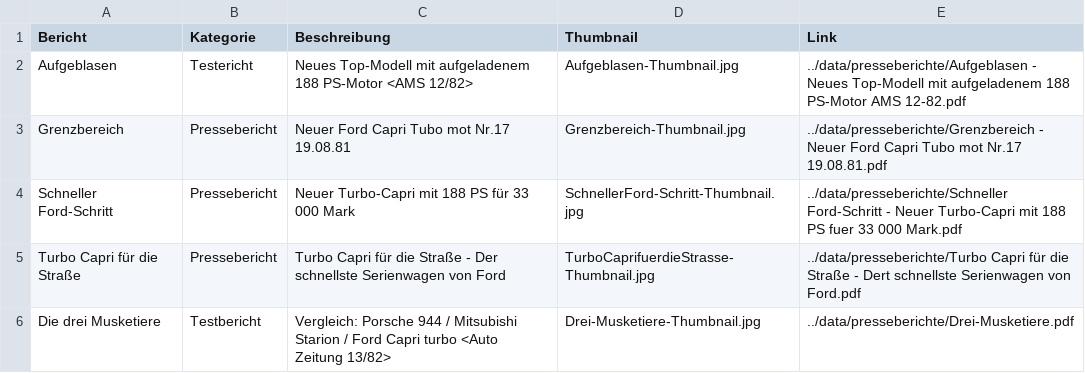
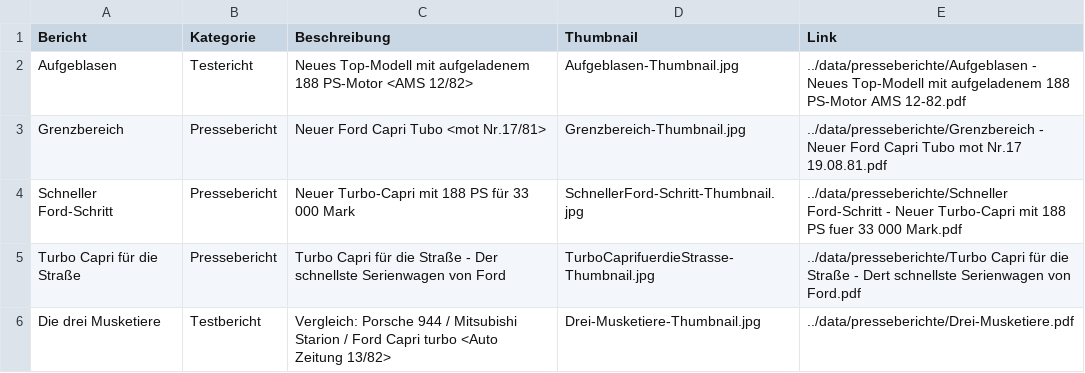
Before and after one commit to werksturbo/werksturbo-register, a CSV file: data/presseberichte.csv, drawn as a sheet.

Commit message:
Update presseberichte.csv

```diff
--- a/data/presseberichte.csv
+++ b/data/presseberichte.csv
@@ -2,3 +2,3 @@
 Aufgeblasen,Testericht,Neues Top-Modell mit aufgeladenem 188 PS-Motor <AMS 12/82>,Aufgeblasen-Thumbnail.jpg,../data/presseberichte/Aufgeblasen - Neues Top-Modell mit aufgeladenem 188 PS-Motor AMS 12-82.pdf
-Grenzbereich,Pressebericht,Neuer Ford Capri Tubo mot Nr.17 19.08.81,Grenzbereich-Thumbnail.jpg,../data/presseberichte/Grenzbereich - Neuer Ford Capri Tubo mot Nr.17 19.08.81.pdf
+Grenzbereich,Pressebericht,Neuer Ford Capri Tubo <mot Nr.17/81>,Grenzbereich-Thumbnail.jpg,../data/presseberichte/Grenzbereich - Neuer Ford Capri Tubo mot Nr.17 19.08.81.pdf
 Schneller Ford-Schritt,Pressebericht,Neuer Turbo-Capri mit 188 PS für 33 000 Mark,SchnellerFord-Schritt-Thumbnail.jpg,../data/presseberichte/Schneller Ford-Schritt - Neuer Turbo-Capri mit 188 PS fuer 33 000 Mark.pdf
```
